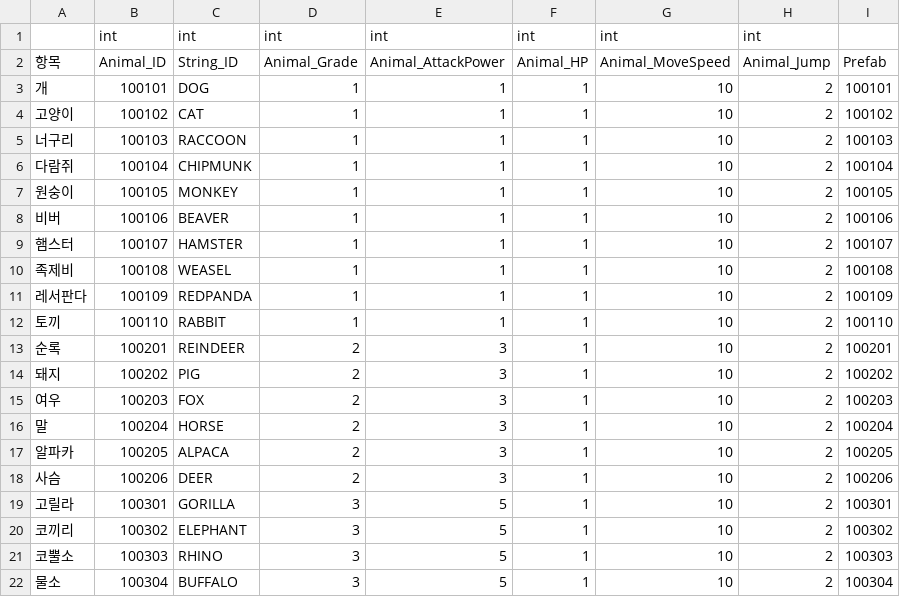
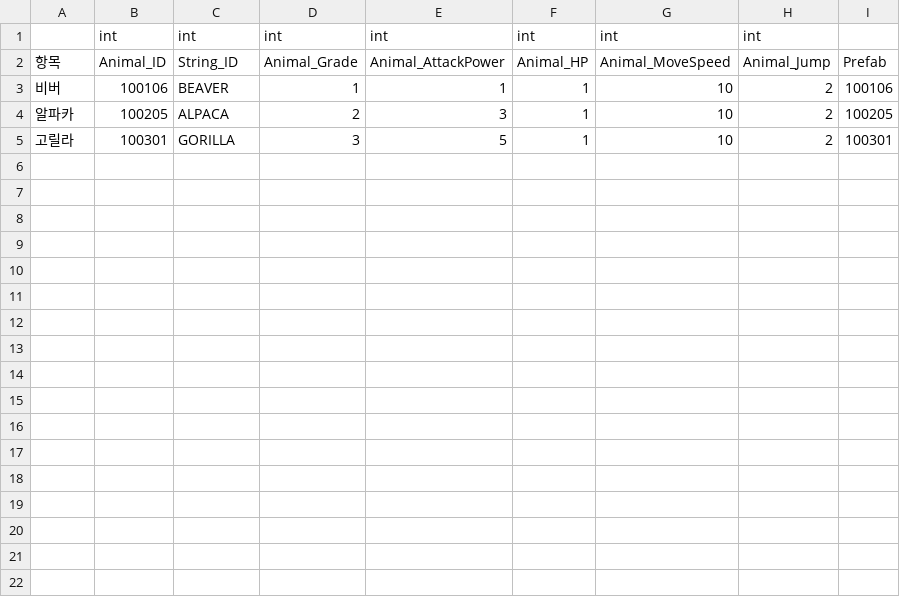
Before and after one commit to jigyu12/Unity_Team_Project-Animal_Breakout, a CSV file: Assets/CSV/Animal Break Out_Table.csv, drawn as a sheet.

```diff
--- a/Assets/CSV/Animal Break Out_Table.csv
+++ b/Assets/CSV/Animal Break Out_Table.csv
@@ -2,21 +2,4 @@
 항목,Animal_ID,String_ID,Animal_Grade,Animal_AttackPower,Animal_HP,Animal_MoveSpeed,Animal_Jump,Prefab
-개,100101,DOG,1,1,1,10,2,100101
-고양이,100102,CAT,1,1,1,10,2,100102
-너구리,100103,RACCOON,1,1,1,10,2,100103
-다람쥐,100104,CHIPMUNK,1,1,1,10,2,100104
-원숭이,100105,MONKEY,1,1,1,10,2,100105
 비버,100106,BEAVER,1,1,1,10,2,100106
-햄스터,100107,HAMSTER,1,1,1,10,2,100107
-족제비,100108,WEASEL,1,1,1,10,2,100108
-레서판다,100109,REDPANDA,1,1,1,10,2,100109
-토끼,100110,RABBIT,1,1,1,10,2,100110
-순록,100201,REINDEER,2,3,1,10,2,100201
-돼지,100202,PIG,2,3,1,10,2,100202
-여우,100203,FOX,2,3,1,10,2,100203
-말,100204,HORSE,2,3,1,10,2,100204
 알파카,100205,ALPACA,2,3,1,10,2,100205
-사슴,100206,DEER,2,3,1,10,2,100206
 고릴라,100301,GORILLA,3,5,1,10,2,100301
-코끼리,100302,ELEPHANT,3,5,1,10,2,100302
-코뿔소,100303,RHINO,3,5,1,10,2,100303
-물소,100304,BUFFALO,3,5,1,10,2,100304
```
Also changed, not shown: 28 other files.
